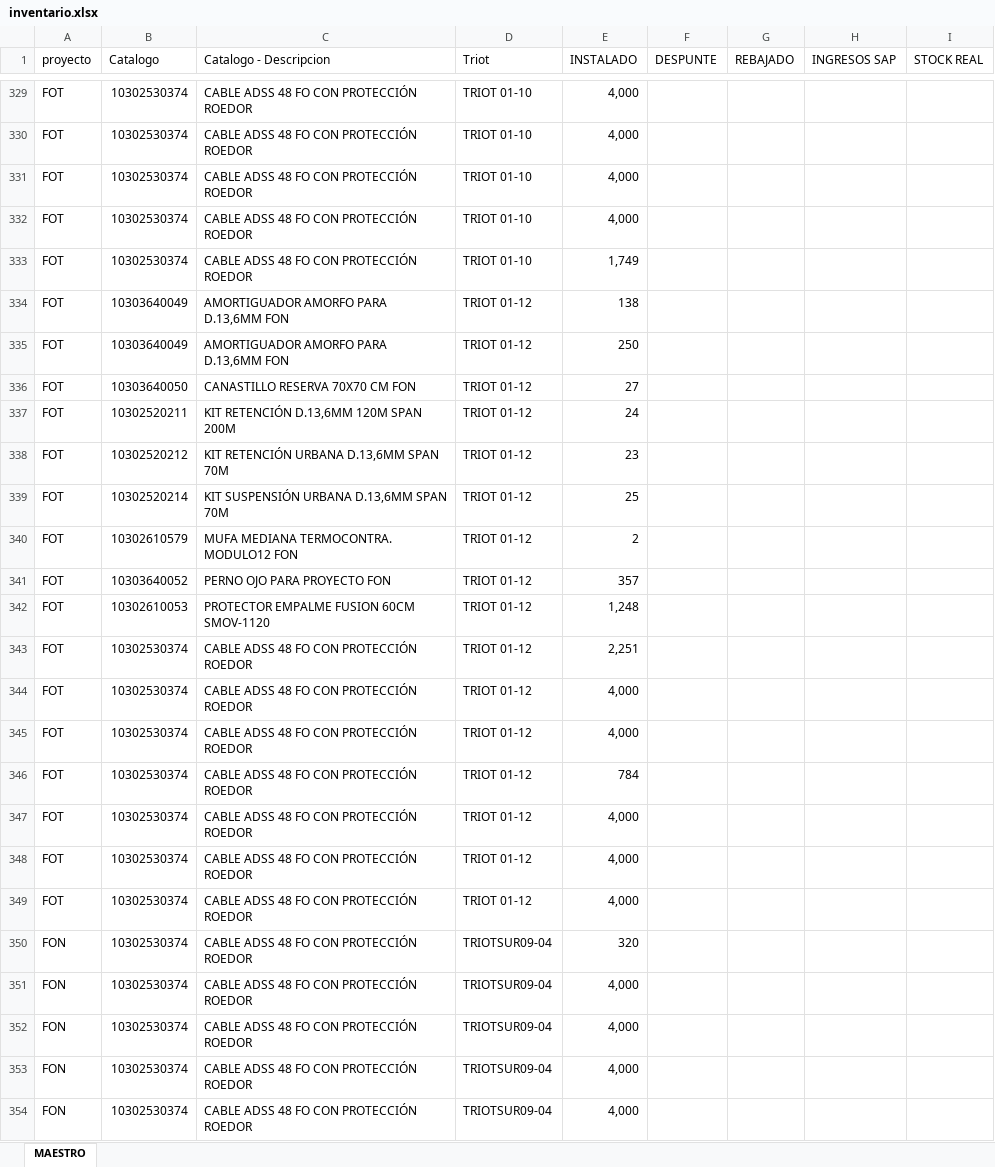
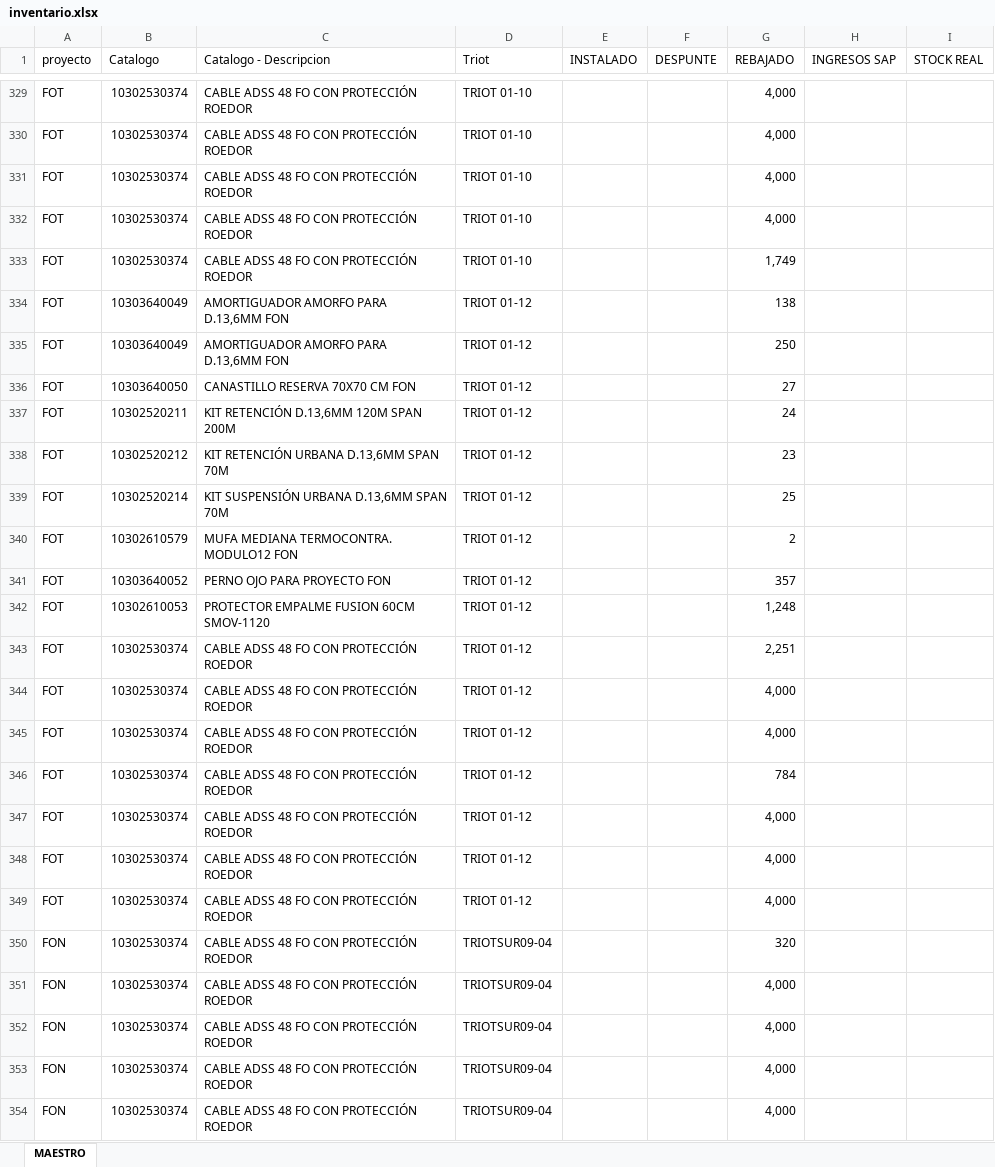
Before and after one commit to CarlosATO/modulo_logistica_somyl, an Excel workbook: public/inventario.xlsx, sheet MAESTRO, drawn as a sheet; only a part is shown, gaps mark what is left out; values as stored, in another font and other column widths than the file's, no borders; table styles not drawn; the diff covers the shown part only; the diff names each change by its address in the sheet, - before the commit and + after, or states it on an @@ line.

```diff
--- a/public/inventario.xlsx (sheet MAESTRO)
+++ b/public/inventario.xlsx (sheet MAESTRO)
-E329:E332 (INSTALADO): 4,000
+E329:E332 (INSTALADO): (empty)
-G329:G332 (REBAJADO): (empty)
+G329:G332 (REBAJADO): 4,000
-E333 (INSTALADO): 1,749
+E333 (INSTALADO): (empty)
-G333 (REBAJADO): (empty)
+G333 (REBAJADO): 1,749
-E334 (INSTALADO): 138
+E334 (INSTALADO): (empty)
-G334 (REBAJADO): (empty)
+G334 (REBAJADO): 138
-E335 (INSTALADO): 250
+E335 (INSTALADO): (empty)
-G335 (REBAJADO): (empty)
+G335 (REBAJADO): 250
-E336 (INSTALADO): 27
+E336 (INSTALADO): (empty)
-G336 (REBAJADO): (empty)
+G336 (REBAJADO): 27
-E337 (INSTALADO): 24
+E337 (INSTALADO): (empty)
-G337 (REBAJADO): (empty)
+G337 (REBAJADO): 24
-E338 (INSTALADO): 23
+E338 (INSTALADO): (empty)
-G338 (REBAJADO): (empty)
+G338 (REBAJADO): 23
-E339 (INSTALADO): 25
+E339 (INSTALADO): (empty)
-G339 (REBAJADO): (empty)
+G339 (REBAJADO): 25
-E340 (INSTALADO): 2
+E340 (INSTALADO): (empty)
-G340 (REBAJADO): (empty)
+G340 (REBAJADO): 2
-E341 (INSTALADO): 357
+E341 (INSTALADO): (empty)
-G341 (REBAJADO): (empty)
+G341 (REBAJADO): 357
-E342 (INSTALADO): 1,248
+E342 (INSTALADO): (empty)
-G342 (REBAJADO): (empty)
+G342 (REBAJADO): 1,248
-E343 (INSTALADO): 2,251
+E343 (INSTALADO): (empty)
-G343 (REBAJADO): (empty)
+G343 (REBAJADO): 2,251
-E344:E345 (INSTALADO): 4,000
+E344:E345 (INSTALADO): (empty)
-G344:G345 (REBAJADO): (empty)
+G344:G345 (REBAJADO): 4,000
-E346 (INSTALADO): 784
+E346 (INSTALADO): (empty)
-G346 (REBAJADO): (empty)
+G346 (REBAJADO): 784
-E347:E349 (INSTALADO): 4,000
+E347:E349 (INSTALADO): (empty)
-G347:G349 (REBAJADO): (empty)
+G347:G349 (REBAJADO): 4,000
-E350 (INSTALADO): 320
+E350 (INSTALADO): (empty)
-G350 (REBAJADO): (empty)
+G350 (REBAJADO): 320
-E351:E354 (INSTALADO): 4,000
+E351:E354 (INSTALADO): (empty)
-G351:G354 (REBAJADO): (empty)
+G351:G354 (REBAJADO): 4,000
```
Also changed, not shown: 794 edited cells elsewhere in this sheet.
